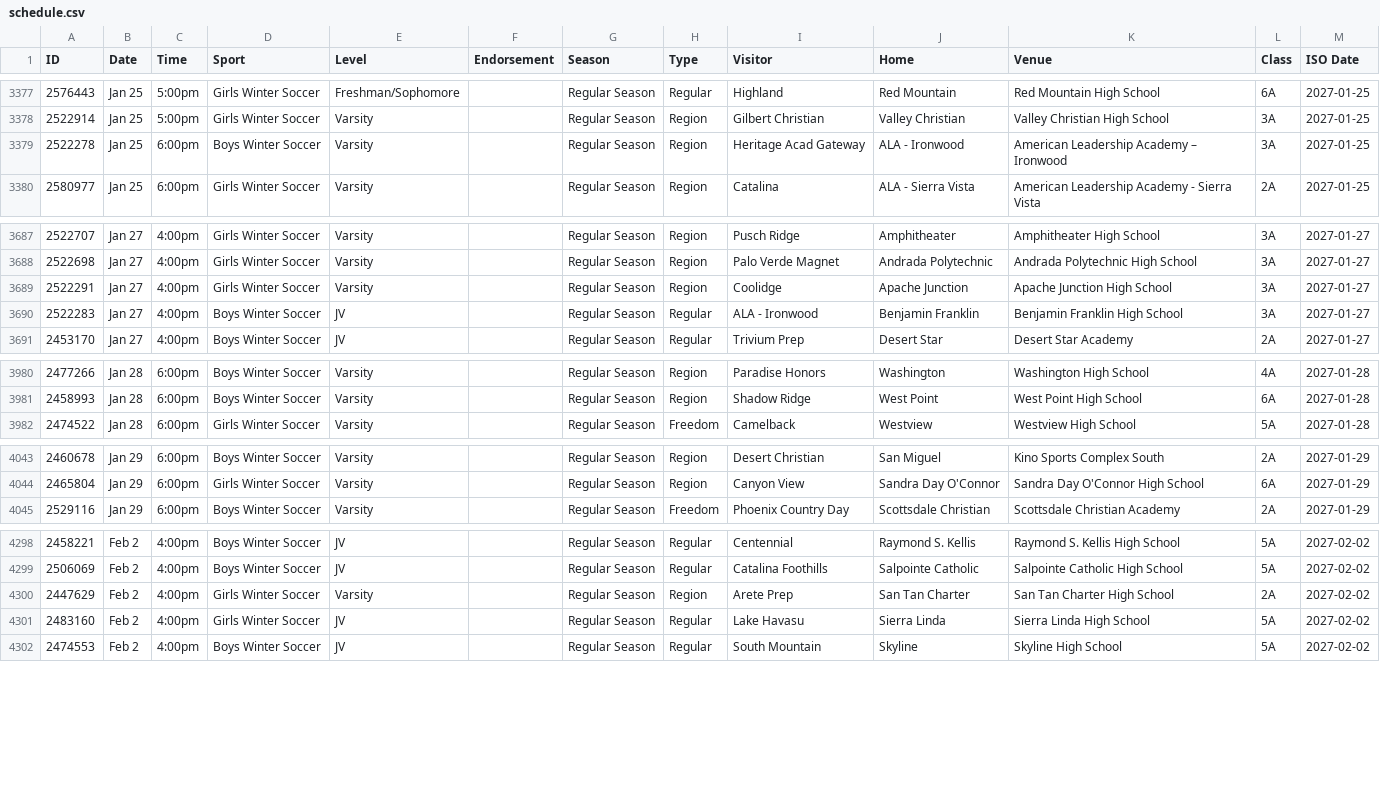
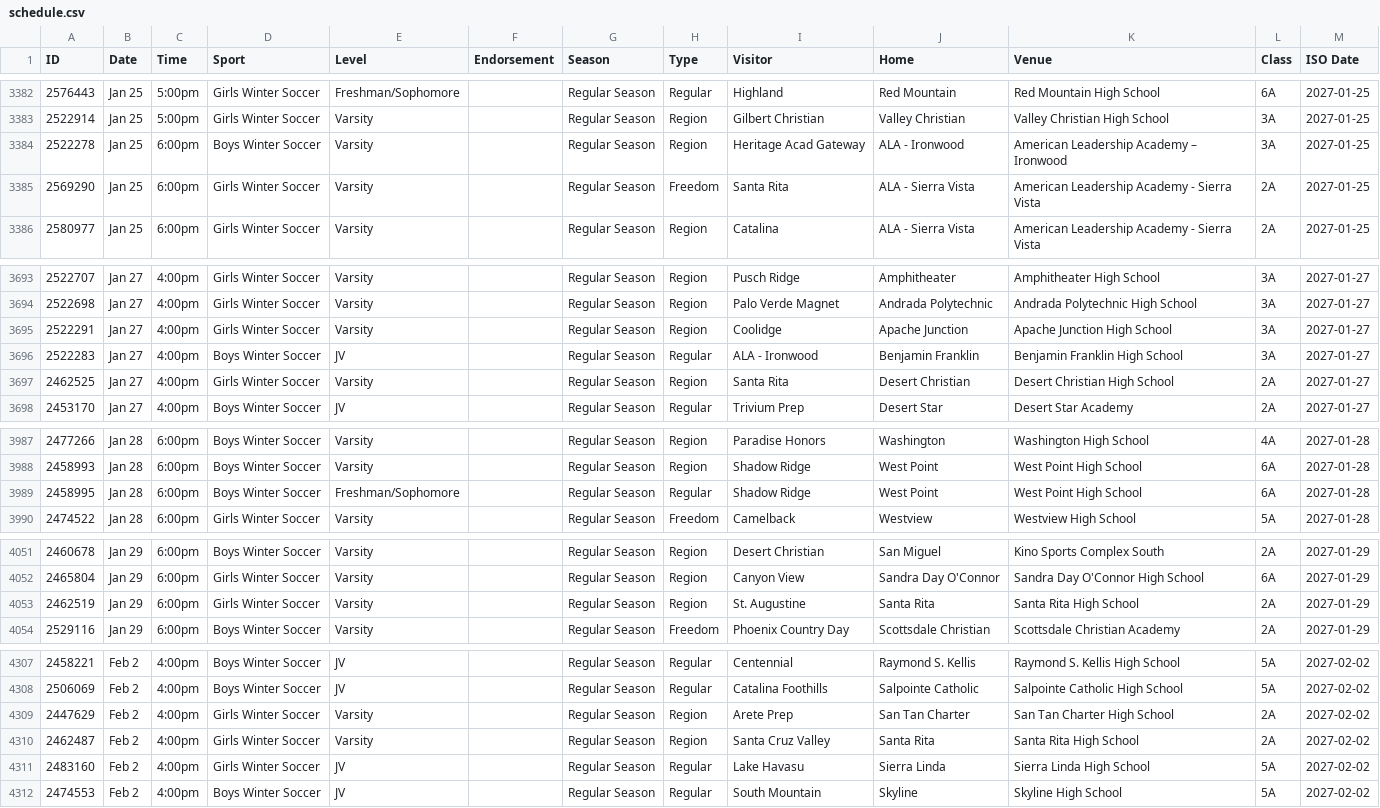
Before and after one commit to AZREFEREE/akrew-hsfeed, a CSV file: data/schedule.csv, drawn as a sheet; only a part is shown, gaps mark what is left out; the diff covers the shown part only.

```diff
--- a/data/schedule.csv
+++ b/data/schedule.csv
@@ -3379,2 +3384,3 @@ ID,Date,Time,Sport,Level,Endorsement,Season,Type,Visitor,Home,Venue,Class,ISO Da
 2522278,Jan 25,6:00pm,Boys Winter Soccer,Varsity,,Regular Season,Region,Heritage Acad Gateway,ALA - Ironwood,American Leadership Academy – Ironwood,3A,2027-01-25
+2569290,Jan 25,6:00pm,Girls Winter Soccer,Varsity,,Regular Season,Freedom,Santa Rita,ALA - Sierra Vista,American Leadership Academy - Sierra Vista,2A,2027-01-25
 2580977,Jan 25,6:00pm,Girls Winter Soccer,Varsity,,Regular Season,Region,Catalina,ALA - Sierra Vista,American Leadership Academy - Sierra Vista,2A,2027-01-25
@@ -3690,2 +3696,3 @@ ID,Date,Time,Sport,Level,Endorsement,Season,Type,Visitor,Home,Venue,Class,ISO Da
 2522283,Jan 27,4:00pm,Boys Winter Soccer,JV,,Regular Season,Regular,ALA - Ironwood,Benjamin Franklin,Benjamin Franklin High School,3A,2027-01-27
+2462525,Jan 27,4:00pm,Girls Winter Soccer,Varsity,,Regular Season,Region,Santa Rita,Desert Christian,Desert Christian High School,2A,2027-01-27
 2453170,Jan 27,4:00pm,Boys Winter Soccer,JV,,Regular Season,Regular,Trivium Prep,Desert Star,Desert Star Academy,2A,2027-01-27
@@ -3981,2 +3988,3 @@ ID,Date,Time,Sport,Level,Endorsement,Season,Type,Visitor,Home,Venue,Class,ISO Da
 2458993,Jan 28,6:00pm,Boys Winter Soccer,Varsity,,Regular Season,Region,Shadow Ridge,West Point,West Point High School,6A,2027-01-28
+2458995,Jan 28,6:00pm,Boys Winter Soccer,Freshman/Sophomore,,Regular Season,Regular,Shadow Ridge,West Point,West Point High School,6A,2027-01-28
 2474522,Jan 28,6:00pm,Girls Winter Soccer,Varsity,,Regular Season,Freedom,Camelback,Westview,Westview High School,5A,2027-01-28
@@ -4044,2 +4052,3 @@ ID,Date,Time,Sport,Level,Endorsement,Season,Type,Visitor,Home,Venue,Class,ISO Da
 2465804,Jan 29,6:00pm,Girls Winter Soccer,Varsity,,Regular Season,Region,Canyon View,Sandra Day O'Connor,Sandra Day O'Connor High School,6A,2027-01-29
+2462519,Jan 29,6:00pm,Girls Winter Soccer,Varsity,,Regular Season,Region,St. Augustine,Santa Rita,Santa Rita High School,2A,2027-01-29
 2529116,Jan 29,6:00pm,Boys Winter Soccer,Varsity,,Regular Season,Freedom,Phoenix Country Day,Scottsdale Christian,Scottsdale Christian Academy,2A,2027-01-29
@@ -4300,2 +4309,3 @@ ID,Date,Time,Sport,Level,Endorsement,Season,Type,Visitor,Home,Venue,Class,ISO Da
 2447629,Feb 2,4:00pm,Girls Winter Soccer,Varsity,,Regular Season,Region,Arete Prep,San Tan Charter,San Tan Charter High School,2A,2027-02-02
+2462487,Feb 2,4:00pm,Girls Winter Soccer,Varsity,,Regular Season,Region,Santa Cruz Valley,Santa Rita,Santa Rita High School,2A,2027-02-02
 2483160,Feb 2,4:00pm,Girls Winter Soccer,JV,,Regular Season,Regular,Lake Havasu,Sierra Linda,Sierra Linda High School,5A,2027-02-02
```
Also changed, not shown: 5 added rows elsewhere in this file, 7 other files.
